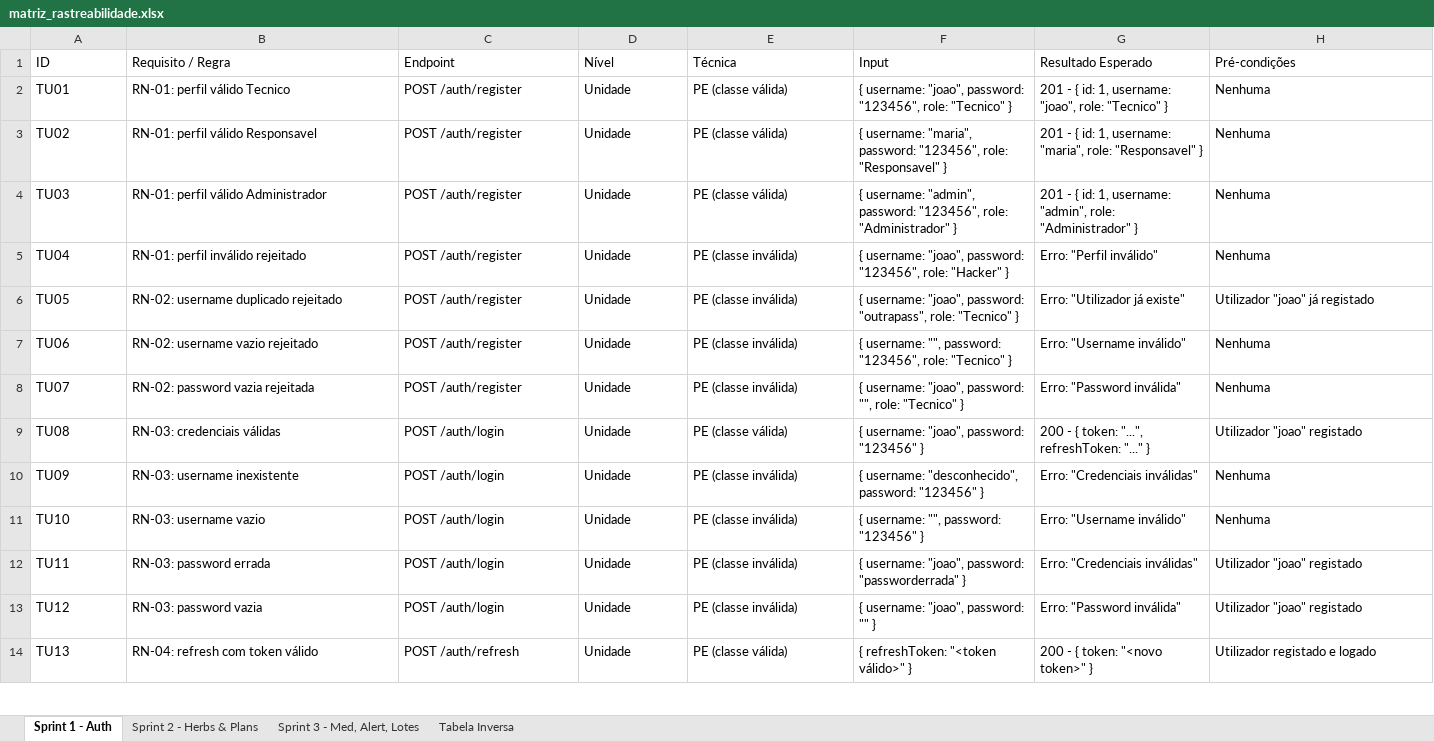
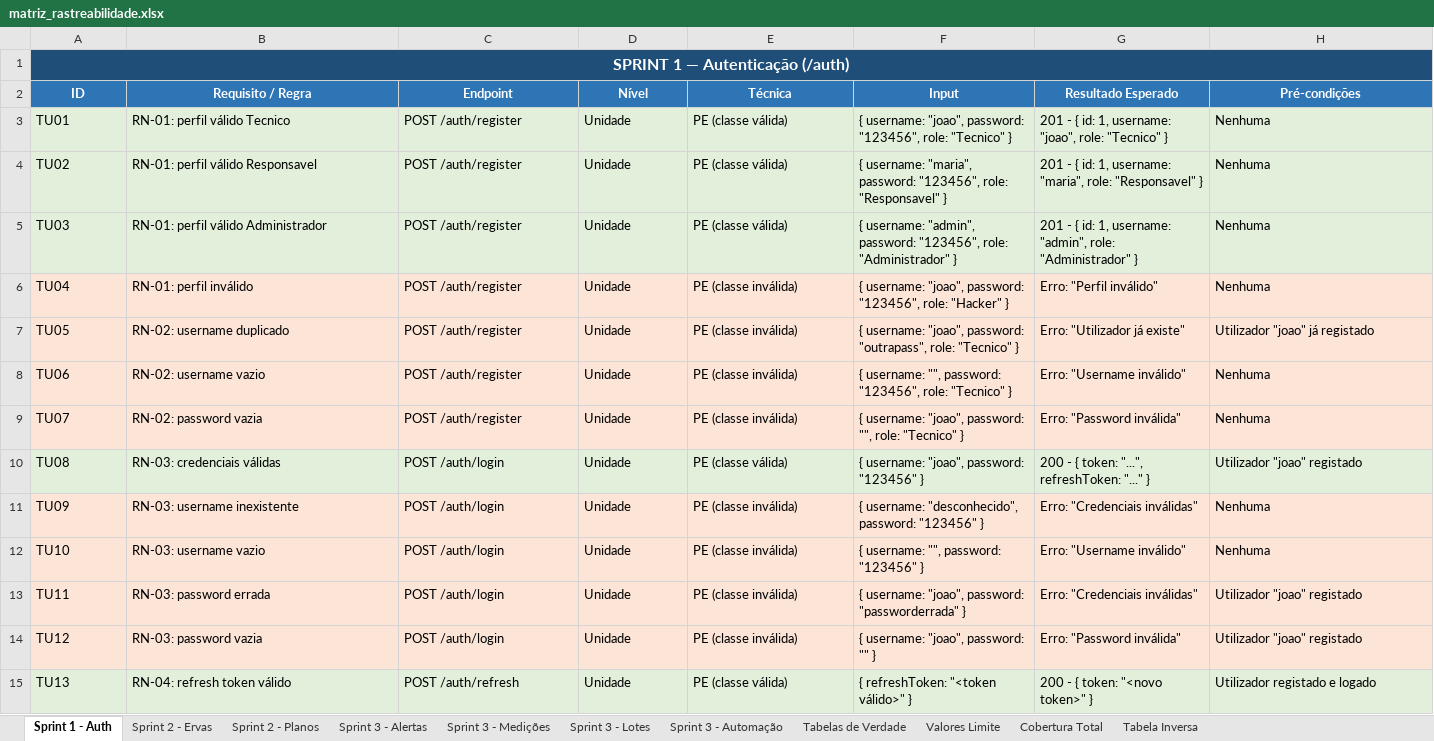
Before and after one commit to GoncaloSilvaCorreia/greenherb-api, an Excel workbook: matriz_rastreabilidade.xlsx, sheet Sprint 1 - Auth, drawn as a sheet; only a part is shown; values as stored, in another font and other column widths than the file's, no borders; addresses are those after the commit; the diff covers the shown part only; the diff names each change by its address in the sheet, - before the commit and + after, or states it on an @@ line.

Commit message:
Sprint 3 - Ficheiro Excel atualizado, .md atualizado, testes nulos, vazios e controlo acesso CSV

```diff
--- a/matriz_rastreabilidade.xlsx (sheet Sprint 1 - Auth)
+++ b/matriz_rastreabilidade.xlsx (sheet Sprint 1 - Auth)
-sheet tab: Sprint 2 - Herbs & Plans
+sheet tab: Sprint 2 - Ervas
-sheet tab: Sprint 3 - Med, Alert, Lotes
+sheet tab: Sprint 2 - Planos
+sheet tab: Sprint 3 - Alertas
+sheet tab: Sprint 3 - Medições
+sheet tab: Sprint 3 - Lotes
+sheet tab: Sprint 3 - Automação
+sheet tab: Tabelas de Verdade
+sheet tab: Valores Limite
+sheet tab: Cobertura Total
+row 1: SPRINT 1 — Autenticação (/auth)
@@ A2:H2 fill: none → #2E75B6, bold: off → on, text colour: black → #FFFFFF, alignment: left → center @@
-A3:H5 fill: none
+A3:H5 fill: #E2EFDA
-A6:H9 fill: none
+A6:H9 fill: #FCE4D6
-B6 (Requisito / Regra): RN-01: perfil inválido rejeitado
+B6 (Requisito / Regra): RN-01: perfil inválido
-B7 (Requisito / Regra): RN-02: username duplicado rejeitado
+B7 (Requisito / Regra): RN-02: username duplicado
-B8 (Requisito / Regra): RN-02: username vazio rejeitado
+B8 (Requisito / Regra): RN-02: username vazio
-B9 (Requisito / Regra): RN-02: password vazia rejeitada
+B9 (Requisito / Regra): RN-02: password vazia
-A10:H10 fill: none
+A10:H10 fill: #E2EFDA
-A11:H14 fill: none
+A11:H14 fill: #FCE4D6
-A15:H15 fill: none
+A15:H15 fill: #E2EFDA
-B15 (Requisito / Regra): RN-04: refresh com token válido
+B15 (Requisito / Regra): RN-04: refresh token válido
```
Also changed, not shown: 18 removed rows, 1 edited cell and cell formats elsewhere in this sheet, sheet Sprint 2 - Planos, sheet Sprint 2 - Ervas, sheet Tabela Inversa, 5 other files.
